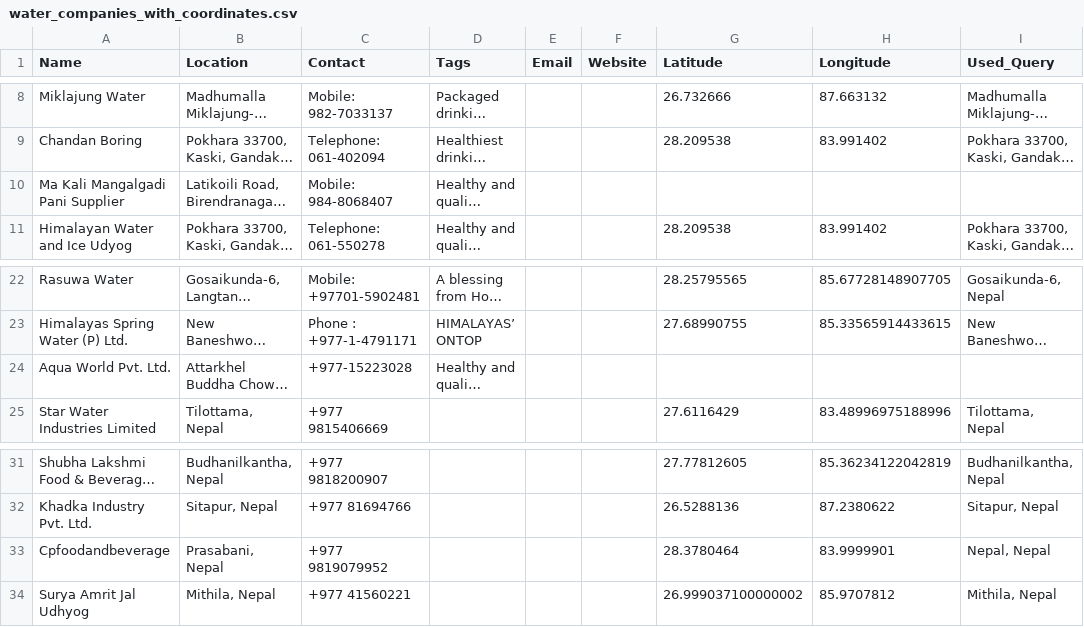
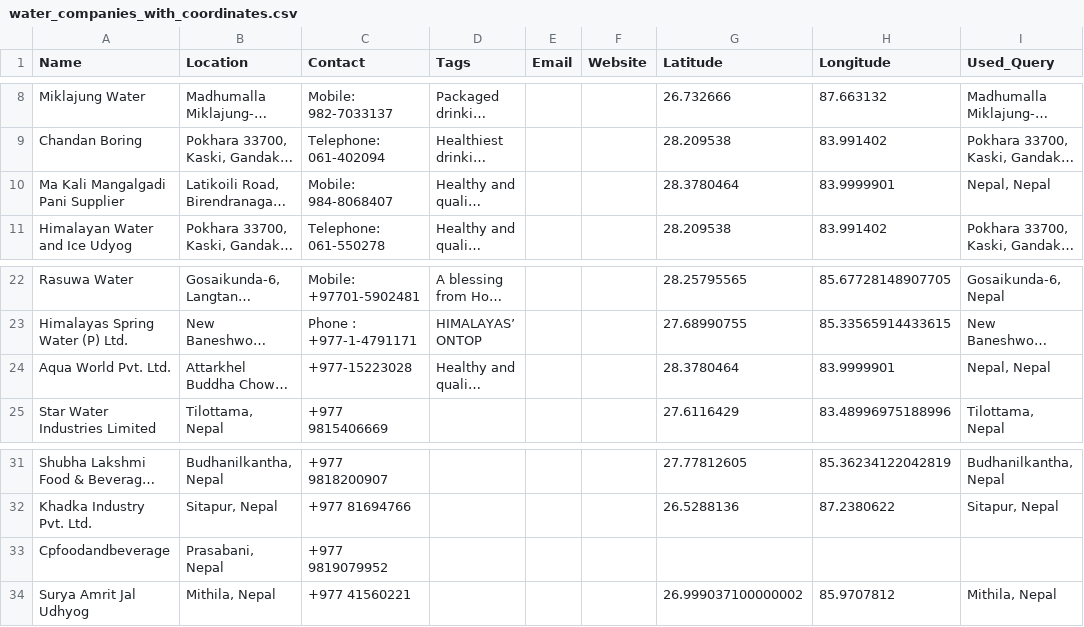
Before and after one commit to Sandip124/water_companies_in_nepal, a CSV file: water_companies_with_coordinates.csv, drawn as a sheet; only a part is shown, gaps mark what is left out; long unchanged cells end in …; the diff names each change by its address in the sheet, - before the commit and + after, or states it on an @@ line.

```diff
--- a/water_companies_with_coordinates.csv
+++ b/water_companies_with_coordinates.csv
-G10 (Latitude): (empty)
+G10 (Latitude): 28.3780464
-H10 (Longitude): (empty)
+H10 (Longitude): 83.9999901
-I10 (Used_Query): (empty)
+I10 (Used_Query): Nepal, Nepal
-G24 (Latitude): (empty)
+G24 (Latitude): 28.3780464
-H24 (Longitude): (empty)
+H24 (Longitude): 83.9999901
-I24 (Used_Query): (empty)
+I24 (Used_Query): Nepal, Nepal
-G33 (Latitude): 28.3780464
+G33 (Latitude): (empty)
-H33 (Longitude): 83.9999901
+H33 (Longitude): (empty)
-I33 (Used_Query): Nepal, Nepal
+I33 (Used_Query): (empty)
```
Also changed, not shown: 2 other files.
